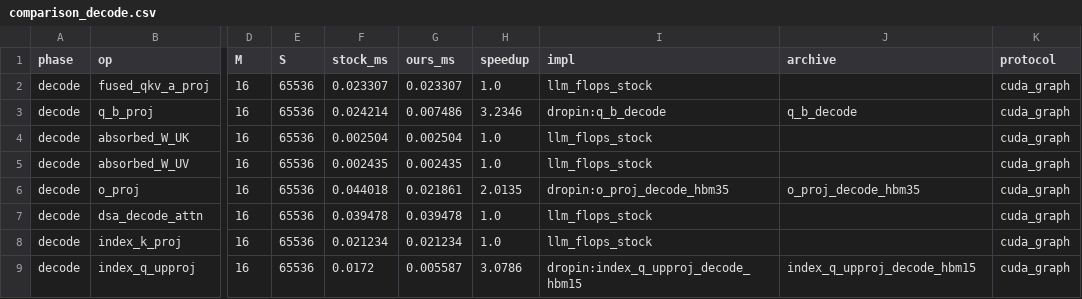
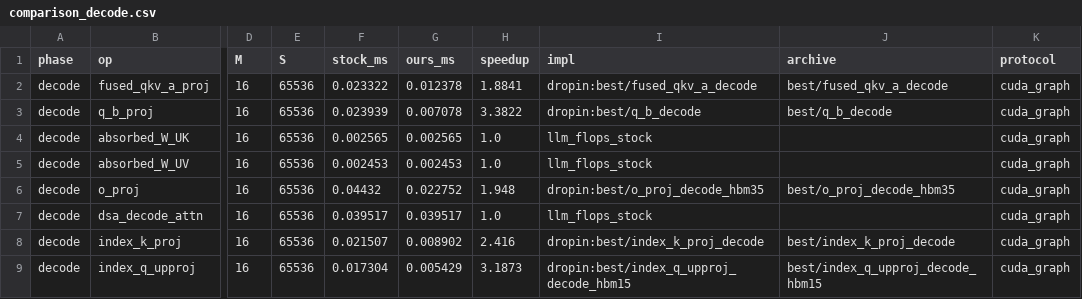
Before and after one commit to qhy991/kernel-harness, a CSV file: archive/0720-Best-GLM-52/llm_flops_style/results/comparison_decode.csv, drawn as a sheet; only a part is shown, gaps mark what is left out; the diff covers the shown part only; the diff names each change by its address in the sheet, - before the commit and + after, or states it on an @@ line.

```diff
--- a/archive/0720-Best-GLM-52/llm_flops_style/results/comparison_decode.csv
+++ b/archive/0720-Best-GLM-52/llm_flops_style/results/comparison_decode.csv
-F2 (stock_ms): 0.023307
+F2 (stock_ms): 0.023322
-G2 (ours_ms): 0.023307
+G2 (ours_ms): 0.012378
-H2 (speedup): 1.0
+H2 (speedup): 1.8841
-I2 (impl): llm_flops_stock
+I2 (impl): dropin:best/fused_qkv_a_decode
-J2 (archive): (empty)
+J2 (archive): best/fused_qkv_a_decode
-F3 (stock_ms): 0.024214
+F3 (stock_ms): 0.023939
-G3 (ours_ms): 0.007486
+G3 (ours_ms): 0.007078
-H3 (speedup): 3.2346
+H3 (speedup): 3.3822
-I3 (impl): dropin:q_b_decode
+I3 (impl): dropin:best/q_b_decode
-J3 (archive): q_b_decode
+J3 (archive): best/q_b_decode
-F4 (stock_ms): 0.002504
+F4 (stock_ms): 0.002565
-G4 (ours_ms): 0.002504
+G4 (ours_ms): 0.002565
-F5 (stock_ms): 0.002435
+F5 (stock_ms): 0.002453
-G5 (ours_ms): 0.002435
+G5 (ours_ms): 0.002453
-F6 (stock_ms): 0.044018
+F6 (stock_ms): 0.04432
-G6 (ours_ms): 0.021861
+G6 (ours_ms): 0.022752
-H6 (speedup): 2.0135
+H6 (speedup): 1.948
-I6 (impl): dropin:o_proj_decode_hbm35
+I6 (impl): dropin:best/o_proj_decode_hbm35
-J6 (archive): o_proj_decode_hbm35
+J6 (archive): best/o_proj_decode_hbm35
-F7 (stock_ms): 0.039478
+F7 (stock_ms): 0.039517
-G7 (ours_ms): 0.039478
+G7 (ours_ms): 0.039517
-F8 (stock_ms): 0.021234
+F8 (stock_ms): 0.021507
-G8 (ours_ms): 0.021234
+G8 (ours_ms): 0.008902
-H8 (speedup): 1.0
+H8 (speedup): 2.416
-I8 (impl): llm_flops_stock
+I8 (impl): dropin:best/index_k_proj_decode
-J8 (archive): (empty)
+J8 (archive): best/index_k_proj_decode
-F9 (stock_ms): 0.0172
+F9 (stock_ms): 0.017304
-G9 (ours_ms): 0.005587
+G9 (ours_ms): 0.005429
-H9 (speedup): 3.0786
+H9 (speedup): 3.1873
-I9 (impl): dropin:index_q_upproj_decode_hbm15
+I9 (impl): dropin:best/index_q_upproj_decode_hbm15
-J9 (archive): index_q_upproj_decode_hbm15
+J9 (archive): best/index_q_upproj_decode_hbm15
```
Also changed, not shown: 79 edited cells elsewhere in this file, archive/0720-Best-GLM-52/llm_flops_style/results/comparison_all.csv, archive/0720-Best-GLM-52/llm_flops_style/results/comparison_prefill.csv, 22 other files.
